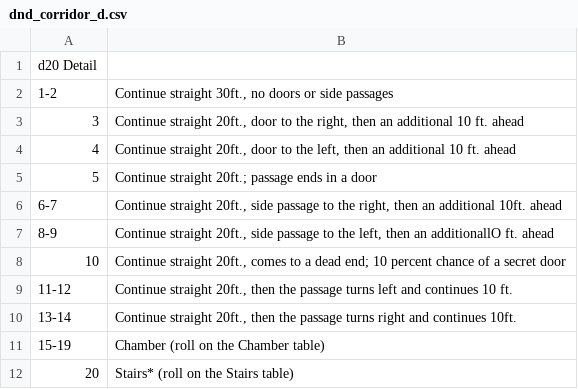
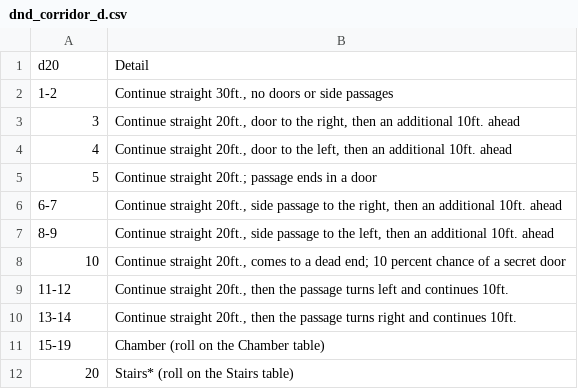
Before and after one commit to NathanMcDowell/CSE111, a CSV file: dnd_map_generator/dnd_corridor_d.csv, drawn as a sheet.

Commit message:
basic gen_chamber working and gen_corridor_size working

```diff
--- a/dnd_map_generator/dnd_corridor_d.csv
+++ b/dnd_map_generator/dnd_corridor_d.csv
@@ -1,10 +1,10 @@
-d20 Detail
+d20,Detail
 1-2,"Continue straight 30ft., no doors or side passages"
-3,"Continue straight 20ft., door to the right, then an additional 10 ft. ahead"
-4,"Continue straight 20ft., door to the left, then an additional 10 ft. ahead"
+3,"Continue straight 20ft., door to the right, then an additional 10ft. ahead"
+4,"Continue straight 20ft., door to the left, then an additional 10ft. ahead"
 5,"Continue straight 20ft.; passage ends in a door"
 6-7,"Continue straight 20ft., side passage to the right, then an additional 10ft. ahead"
-8-9,"Continue straight 20ft., side passage to the left, then an additionallO ft. ahead"
+8-9,"Continue straight 20ft., side passage to the left, then an additional 10ft. ahead"
 10,"Continue straight 20ft., comes to a dead end; 10 percent chance of a secret door"
-11-12,"Continue straight 20ft., then the passage turns left and continues 10 ft."
+11-12,"Continue straight 20ft., then the passage turns left and continues 10ft."
 13-14,"Continue straight 20ft., then the passage turns right and continues 10ft."
```
Also changed, not shown: 1 other file.
